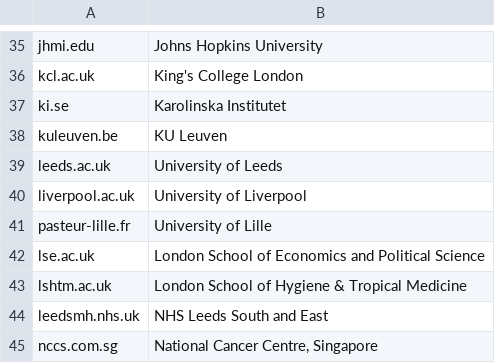
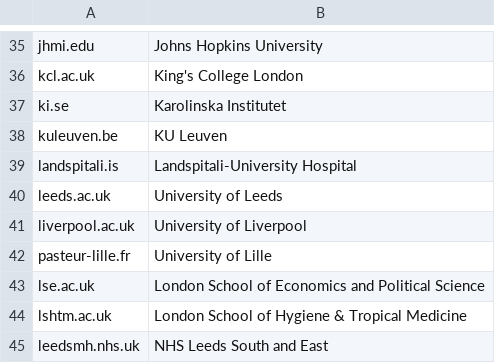
Before and after one commit to OllyButters/puma, a CSV file: config/institute_cleaning.csv, drawn as a sheet; only a part is shown, gaps mark what is left out; the shorter side is filled out with more unchanged rows; the diff names each change by its address in the sheet, - before the commit and + after, or states it on an @@ line.

Commit message:
Lanspitali-University Hospital

```diff
--- a/config/institute_cleaning.csv
+++ b/config/institute_cleaning.csv
+row 39: landspitali.is | Landspitali-University Hospital
```
